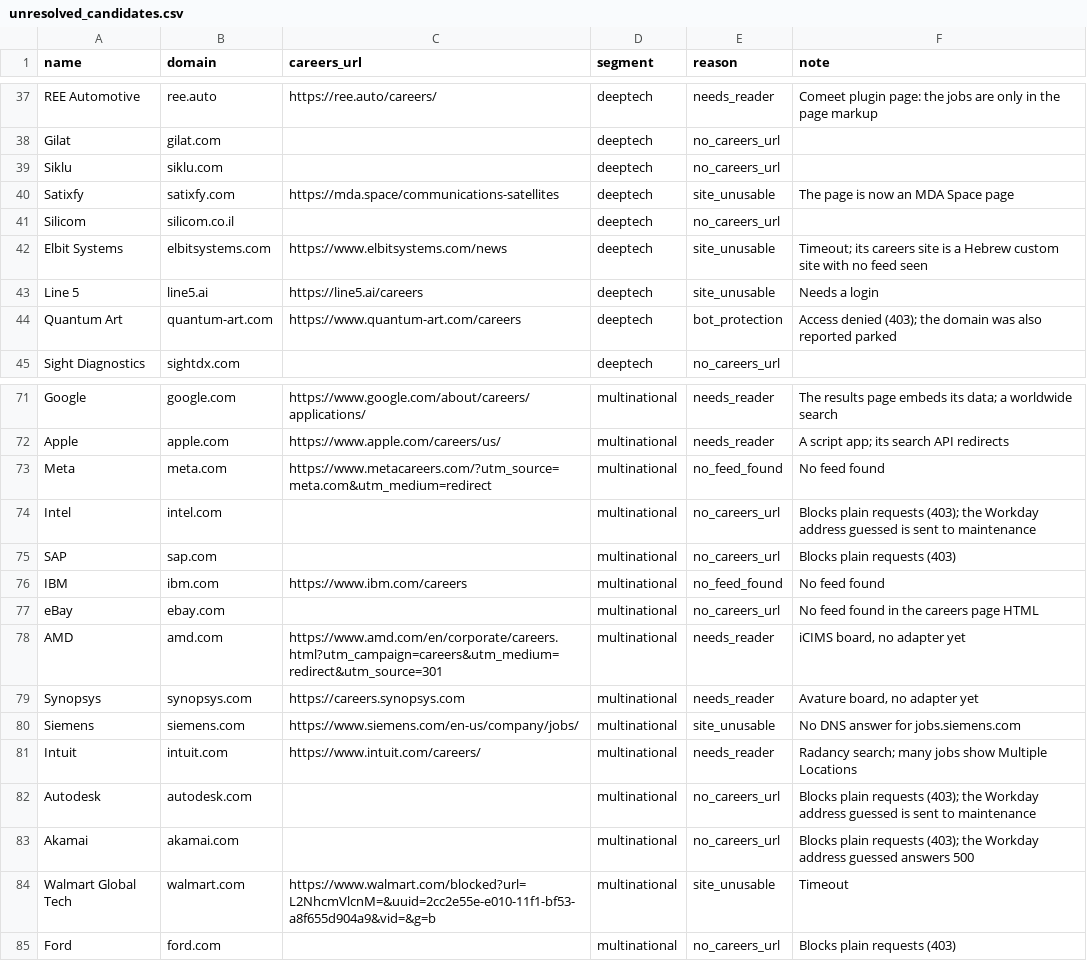
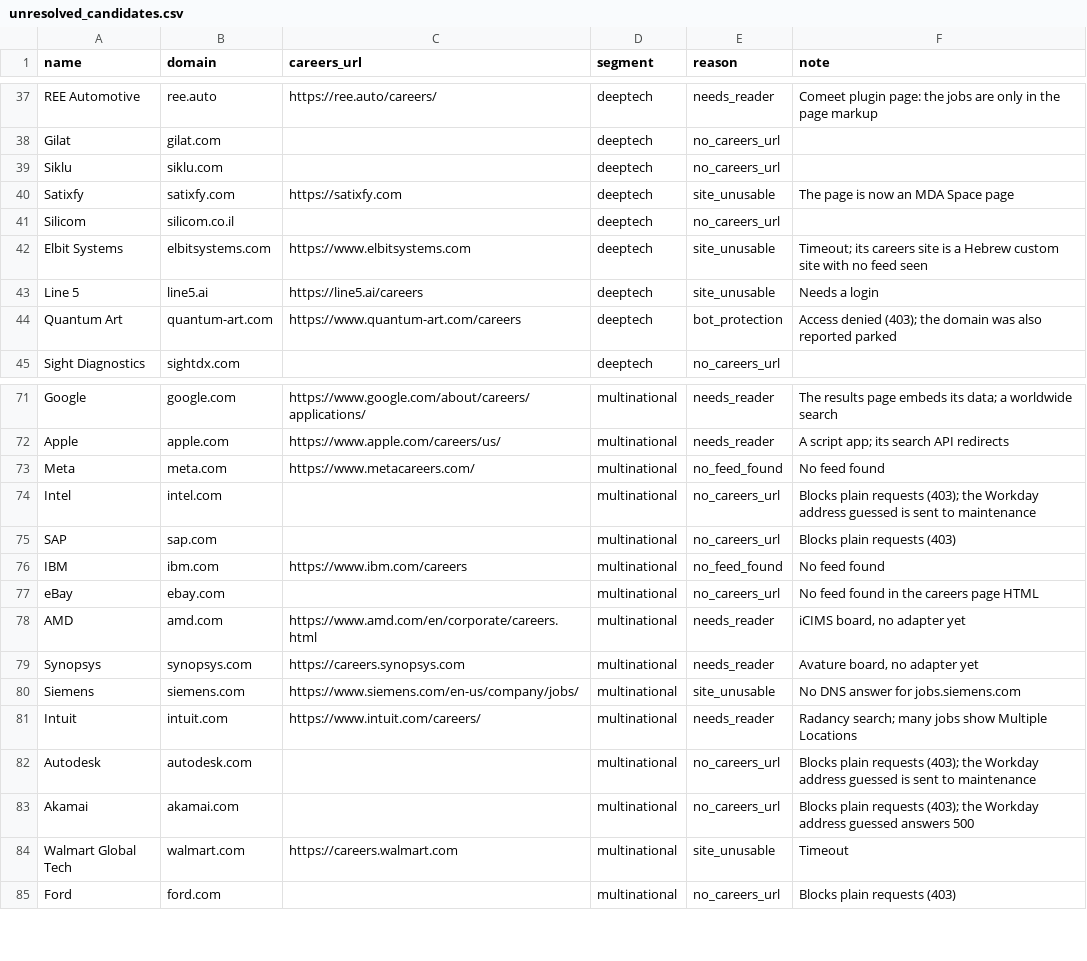
Before and after one commit to ravidorr/misra, a CSV file: data/unresolved_candidates.csv, drawn as a sheet; only a part is shown, gaps mark what is left out.

Commit message:
Fix wrong careers links; a blocked company keeps its CSV link; warn when a site has none

```diff
--- a/data/unresolved_candidates.csv
+++ b/data/unresolved_candidates.csv
@@ -39,5 +39,5 @@ Gilat,gilat.com,,deeptech,no_careers_url,
 Siklu,siklu.com,,deeptech,no_careers_url,
-Satixfy,satixfy.com,https://mda.space/communications-satellites,deeptech,site_unusable,The page is now an MDA Space page
+Satixfy,satixfy.com,https://satixfy.com,deeptech,site_unusable,The page is now an MDA Space page
 Silicom,silicom.co.il,,deeptech,no_careers_url,
-Elbit Systems,elbitsystems.com,https://www.elbitsystems.com/news,deeptech,site_unusable,Timeout; its careers site is a Hebrew custom site with no feed seen
+Elbit Systems,elbitsystems.com,https://www.elbitsystems.com,deeptech,site_unusable,Timeout; its careers site is a Hebrew custom site with no feed seen
 Line 5,line5.ai,https://line5.ai/careers,deeptech,site_unusable,Needs a login
@@ -72,3 +72,3 @@ Google,google.com,https://www.google.com/about/careers/applications/,multination
 Apple,apple.com,https://www.apple.com/careers/us/,multinational,needs_reader,A script app; its search API redirects
-Meta,meta.com,https://www.metacareers.com/?utm_source=meta.com&utm_medium=redirect,multinational,no_feed_found,No feed found
+Meta,meta.com,https://www.metacareers.com/,multinational,no_feed_found,No feed found
 Intel,intel.com,,multinational,no_careers_url,Blocks plain requests (403); the Workday address guessed is sent to maintenance
@@ -77,3 +77,3 @@ IBM,ibm.com,https://www.ibm.com/careers,multinational,no_feed_found,No feed foun
 eBay,ebay.com,,multinational,no_careers_url,No feed found in the careers page HTML
-AMD,amd.com,https://www.amd.com/en/corporate/careers.html?utm_campaign=careers&utm_medium=redirect&utm_source=301,multinational,needs_reader,"iCIMS board, no adapter yet"
+AMD,amd.com,https://www.amd.com/en/corporate/careers.html,multinational,needs_reader,"iCIMS board, no adapter yet"
 Synopsys,synopsys.com,https://careers.synopsys.com,multinational,needs_reader,"Avature board, no adapter yet"
@@ -83,3 +83,3 @@ Autodesk,autodesk.com,,multinational,no_careers_url,Blocks plain requests (403);
 Akamai,akamai.com,,multinational,no_careers_url,Blocks plain requests (403); the Workday address guessed answers 500
-Walmart Global Tech,walmart.com,https://www.walmart.com/blocked?url=L2NhcmVlcnM=&uuid=2cc2e55e-e010-11f1-bf53-a8f655d904a9&vid=&g=b,multinational,site_unusable,Timeout
+Walmart Global Tech,walmart.com,https://careers.walmart.com,multinational,site_unusable,Timeout
 Ford,ford.com,,multinational,no_careers_url,Blocks plain requests (403)
```
Also changed, not shown: 2 other files.
